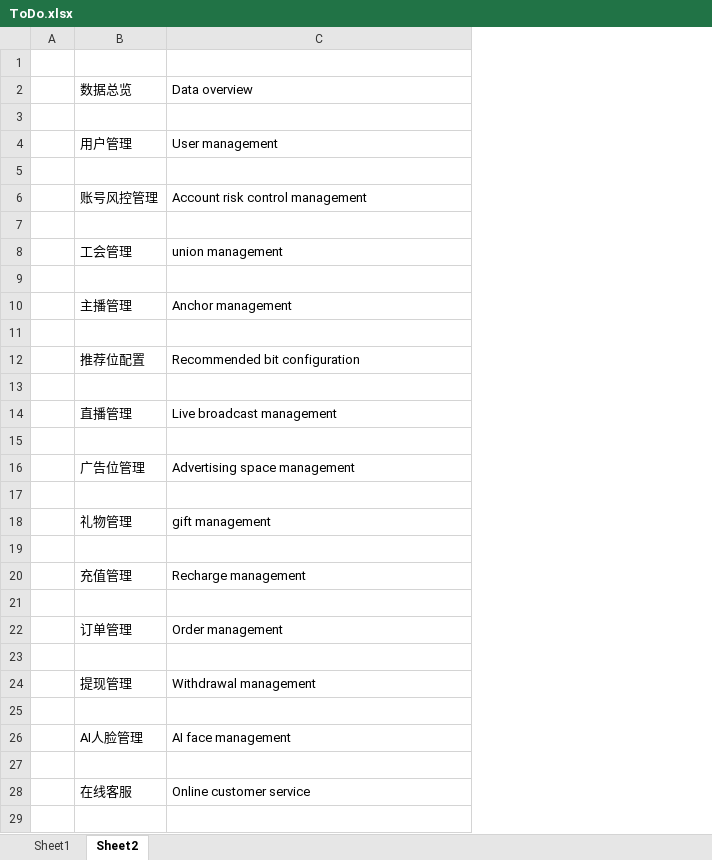
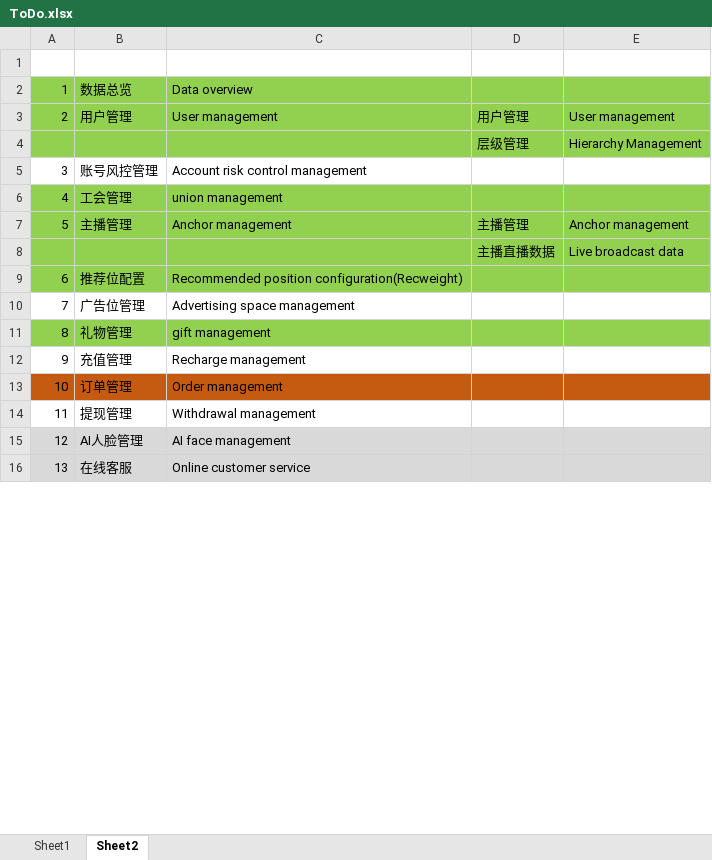
Before and after one commit to ArrowTech0515/ZCool-live-broadcast-systemdev-, an Excel workbook: 1.docs/ToDo.xlsx, sheet Sheet2, drawn as a sheet; only a part is shown; values as stored, in another font and other column widths than the file's, no borders; removed rows and columns are numbered as before the commit, all else as after; the diff covers the shown part only; the diff names each change by its address in the sheet, - before the commit and + after, or states it on an @@ line.

```diff
--- a/1.docs/ToDo.xlsx (sheet Sheet2)
+++ b/1.docs/ToDo.xlsx (sheet Sheet2)
-column A, empty
+column A, rows 2-16: 1 | 2 |  | 3 | 4 | 5 |  | 6 | 7 | 8 | 9 | 10 | 11 | 12 | 13
+column D, rows 3-8: 用户管理 | 层级管理 |  |  | 主播管理 | 主播直播数据
+column E, rows 3-8: User management | Hierarchy Management |  |  | Anchor management | Live broadcast data
-B2:C2 fill: none
+B2:C2 fill: #92D050
-row 3: (empty)
-B3:C4 fill: none
+B3:C4 fill: #92D050
-row 4: (empty)
+row 4:  |  |  | 层级管理 | Hierarchy Management
-row 7: (empty)
-B6:C6 fill: none
+B6:C6 fill: #92D050
-row 9: (empty)
-B7:C9 fill: none
+B7:C9 fill: #92D050
-row 8: (empty)
+row 8:  |  |  | 主播直播数据 | Live broadcast data
-C9: Recommended bit configuration
+C9: Recommended position configuration(Recweight)
-row 13: (empty)
-row 14:  | 直播管理 | Live broadcast management
-row 15: (empty)
-row 17: (empty)
-B11:C11 fill: none
+B11:C11 fill: #92D050
-row 19: (empty)
-row 21: (empty)
-B13:C13 fill: none
+B13:C13 fill: #C55A11
-row 23: (empty)
-row 25: (empty)
-B15:C15 fill: none
+B15:C15 fill: #D9D9D9
-row 27: (empty)
-B16:C16 fill: none
+B16:C16 fill: #D9D9D9
-row 29: (empty)
```
Also changed, not shown: 21 added rows, 7 removed rows, 2 edited cells and cell formats elsewhere in this sheet, 4 other files.
